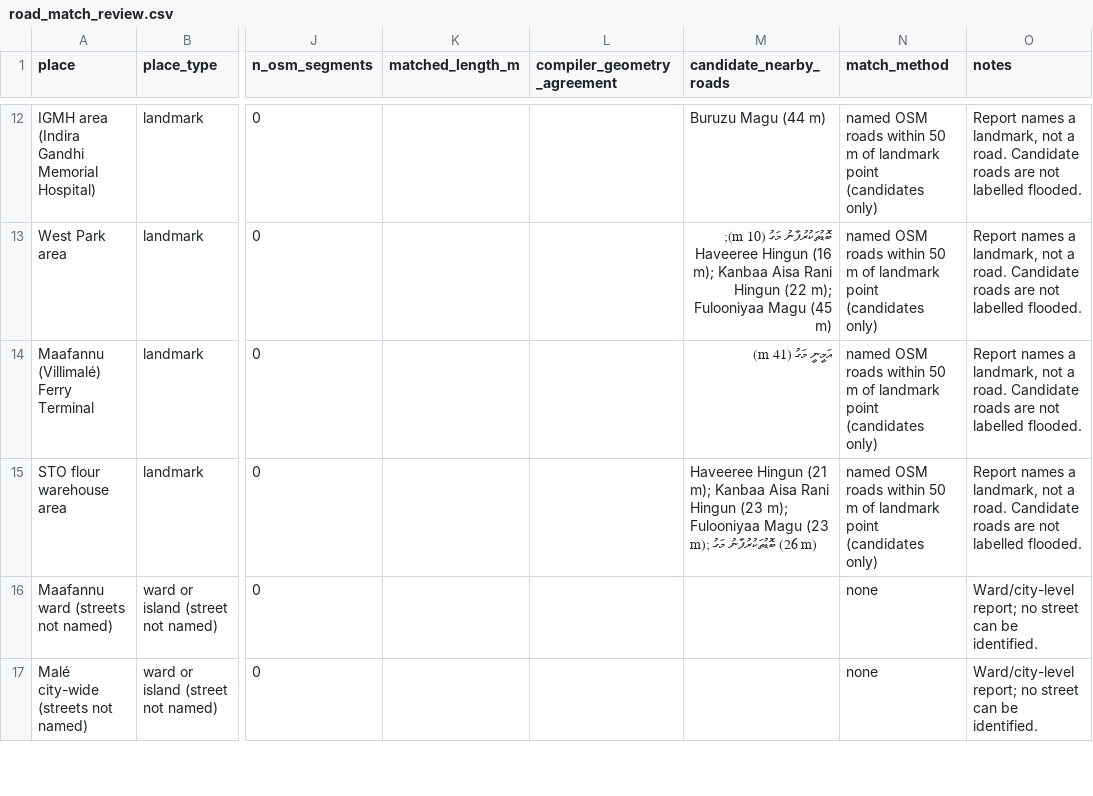
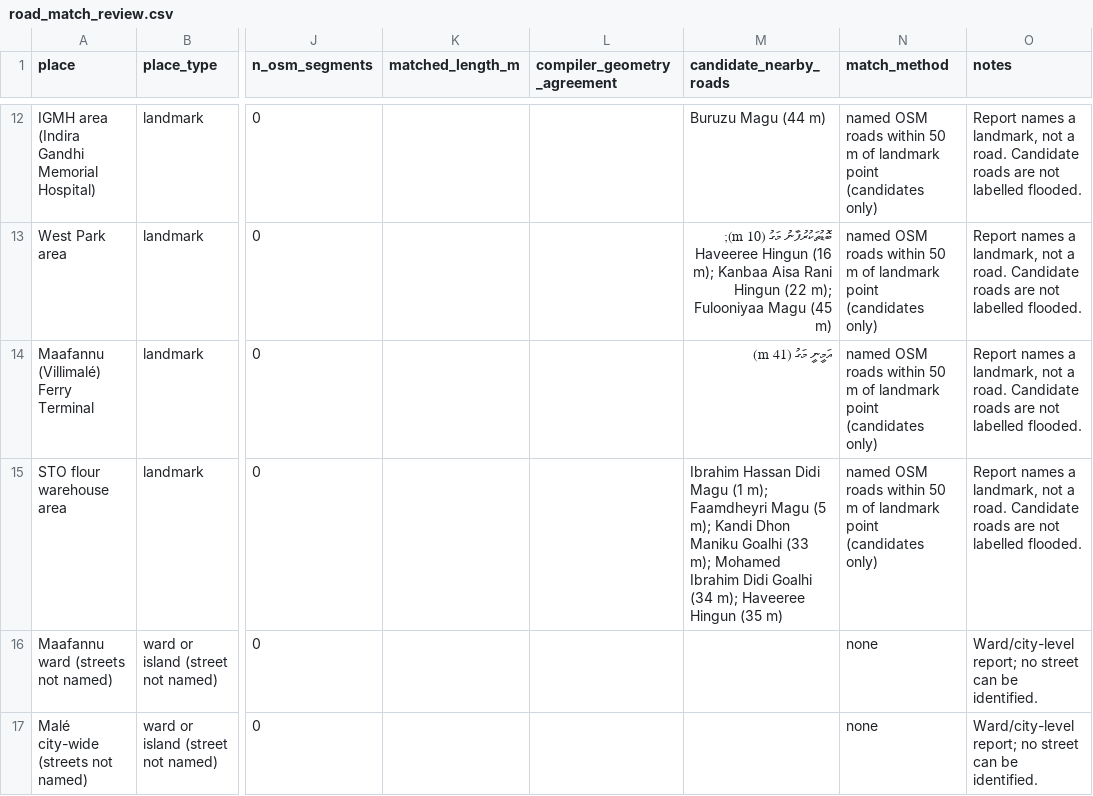
Before and after one commit to M-IYAAADH/advnaced-ai, a CSV file: derived/road_match_review.csv, drawn as a sheet; only a part is shown, gaps mark what is left out; the diff names each change by its address in the sheet, - before the commit and + after, or states it on an @@ line.

```diff
--- a/derived/road_match_review.csv
+++ b/derived/road_match_review.csv
-M15 (candidate_nearby_roads): Haveeree Hingun (21 m); Kanbaa Aisa Rani Hingun (23 m); Fulooniyaa Magu (23 m); ބޮޑުތަކުރުފާނު މަގު (26 m)
+M15 (candidate_nearby_roads): Ibrahim Hassan Didi Magu (1 m); Faamdheyri Magu (5 m); Kandi Dhon Maniku Goalhi (33 m); Mohamed Ibrahim Didi Goalhi (34 m); Haveeree Hingun (35 m)
```
Also changed, not shown: derived/landmark_position_check.csv, 7 other files.
